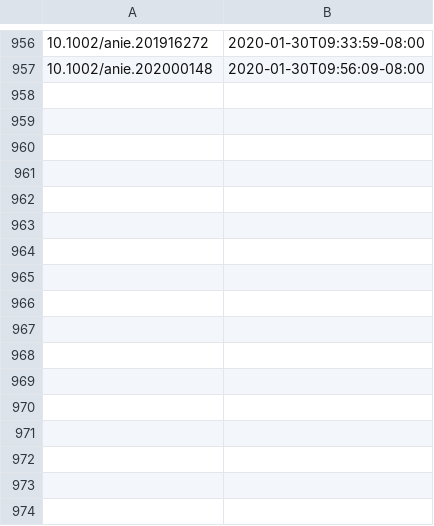
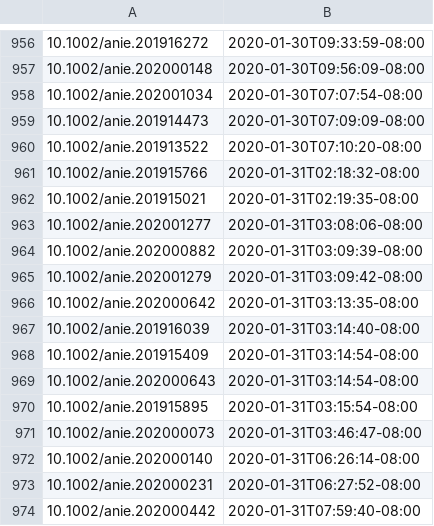
Before and after one commit to supersciencegrl/easy-wiley, a CSV file: acie_old.csv, drawn as a sheet; only a part is shown, gaps mark what is left out; the diff names each change by its address in the sheet, - before the commit and + after, or states it on an @@ line.

```diff
--- a/acie_old.csv
+++ b/acie_old.csv
+row 958: 10.1002/anie.202001034 | 2020-01-30T07:07:54-08:00
+row 959: 10.1002/anie.201914473 | 2020-01-30T07:09:09-08:00
+row 960: 10.1002/anie.201913522 | 2020-01-30T07:10:20-08:00
+row 961: 10.1002/anie.201915766 | 2020-01-31T02:18:32-08:00
+row 962: 10.1002/anie.201915021 | 2020-01-31T02:19:35-08:00
+row 963: 10.1002/anie.202001277 | 2020-01-31T03:08:06-08:00
+row 964: 10.1002/anie.202000882 | 2020-01-31T03:09:39-08:00
+row 965: 10.1002/anie.202001279 | 2020-01-31T03:09:42-08:00
+row 966: 10.1002/anie.202000642 | 2020-01-31T03:13:35-08:00
+row 967: 10.1002/anie.201916039 | 2020-01-31T03:14:40-08:00
+row 968: 10.1002/anie.201915409 | 2020-01-31T03:14:54-08:00
+row 969: 10.1002/anie.202000643 | 2020-01-31T03:14:54-08:00
+row 970: 10.1002/anie.201915895 | 2020-01-31T03:15:54-08:00
+row 971: 10.1002/anie.202000073 | 2020-01-31T03:46:47-08:00
+row 972: 10.1002/anie.202000140 | 2020-01-31T06:26:14-08:00
+row 973: 10.1002/anie.202000231 | 2020-01-31T06:27:52-08:00
+row 974: 10.1002/anie.202000442 | 2020-01-31T07:59:40-08:00
```
Also changed, not shown: 1 other file.
